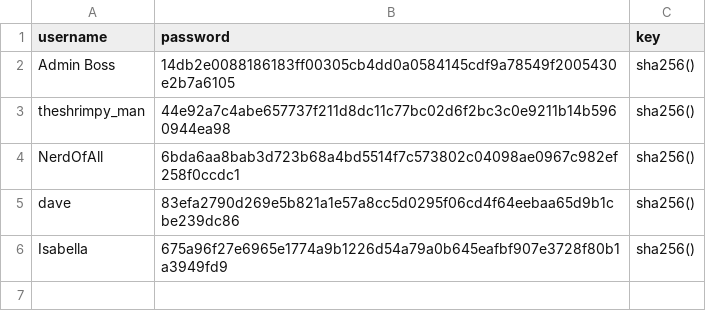
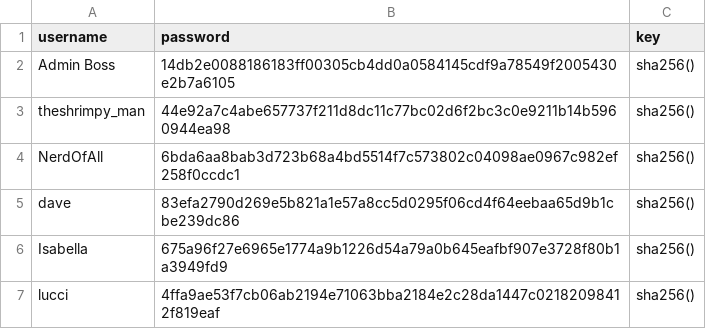
Before and after one commit to abstudent133/high_score, a CSV file: docs/user_login.csv, drawn as a sheet; the diff names each change by its address in the sheet, - before the commit and + after, or states it on an @@ line.

Commit message:
new username

```diff
--- a/docs/user_login.csv
+++ b/docs/user_login.csv
+row 7: lucci | 4ffa9ae53f7cb06ab2194e71063bba2184e2c28da1447c02182098412f819eaf | sha256()
```
